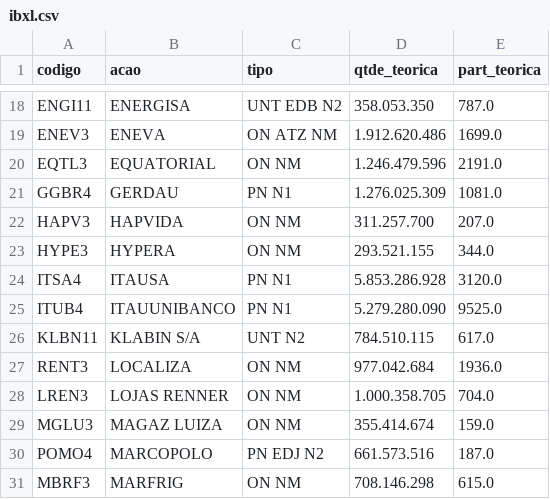
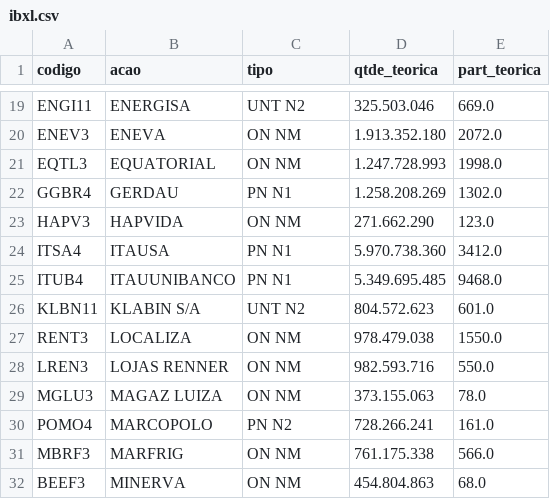
Before and after one commit to josefabiobrito/Projeto-para-Otimizar-Ativos, a CSV file: data/ibxl.csv, drawn as a sheet; only a part is shown, gaps mark what is left out; removed rows and columns are numbered as before the commit, all else as after; the diff covers the shown part only; the diff names each change by its address in the sheet, - before the commit and + after, or states it on an @@ line.

```diff
--- a/data/ibxl.csv
+++ b/data/ibxl.csv
-C19 (tipo): UNT EDB N2
+C19 (tipo): UNT N2
-D19 (qtde_teorica): 358.053.350
+D19 (qtde_teorica): 325.503.046
-E19 (part_teorica): 787.0
+E19 (part_teorica): 669.0
-C20 (tipo): ON ATZ NM
+C20 (tipo): ON NM
-D20 (qtde_teorica): 1.912.620.486
+D20 (qtde_teorica): 1.913.352.180
-E20 (part_teorica): 1699.0
+E20 (part_teorica): 2072.0
-D21 (qtde_teorica): 1.246.479.596
+D21 (qtde_teorica): 1.247.728.993
-E21 (part_teorica): 2191.0
+E21 (part_teorica): 1998.0
-D22 (qtde_teorica): 1.276.025.309
+D22 (qtde_teorica): 1.258.208.269
-E22 (part_teorica): 1081.0
+E22 (part_teorica): 1302.0
-D23 (qtde_teorica): 311.257.700
+D23 (qtde_teorica): 271.662.290
-E23 (part_teorica): 207.0
+E23 (part_teorica): 123.0
-row 23: HYPE3 | HYPERA | ON NM | 293.521.155 | 344.0
-D24 (qtde_teorica): 5.853.286.928
+D24 (qtde_teorica): 5.970.738.360
-E24 (part_teorica): 3120.0
+E24 (part_teorica): 3412.0
-D25 (qtde_teorica): 5.279.280.090
+D25 (qtde_teorica): 5.349.695.485
-E25 (part_teorica): 9525.0
+E25 (part_teorica): 9468.0
-D26 (qtde_teorica): 784.510.115
+D26 (qtde_teorica): 804.572.623
-E26 (part_teorica): 617.0
+E26 (part_teorica): 601.0
-D27 (qtde_teorica): 977.042.684
+D27 (qtde_teorica): 978.479.038
-E27 (part_teorica): 1936.0
+E27 (part_teorica): 1550.0
-D28 (qtde_teorica): 1.000.358.705
+D28 (qtde_teorica): 982.593.716
-E28 (part_teorica): 704.0
+E28 (part_teorica): 550.0
-D29 (qtde_teorica): 355.414.674
+D29 (qtde_teorica): 373.155.063
-E29 (part_teorica): 159.0
+E29 (part_teorica): 78.0
-C30 (tipo): PN EDJ N2
+C30 (tipo): PN N2
-D30 (qtde_teorica): 661.573.516
+D30 (qtde_teorica): 728.266.241
-E30 (part_teorica): 187.0
+E30 (part_teorica): 161.0
-D31 (qtde_teorica): 708.146.298
+D31 (qtde_teorica): 761.175.338
-E31 (part_teorica): 615.0
+E31 (part_teorica): 566.0
+row 32: BEEF3 | MINERVA | ON NM | 454.804.863 | 68.0
```
Also changed, not shown: 3 added rows, 2 removed rows and 64 edited cells elsewhere in this file, 4 other files.
